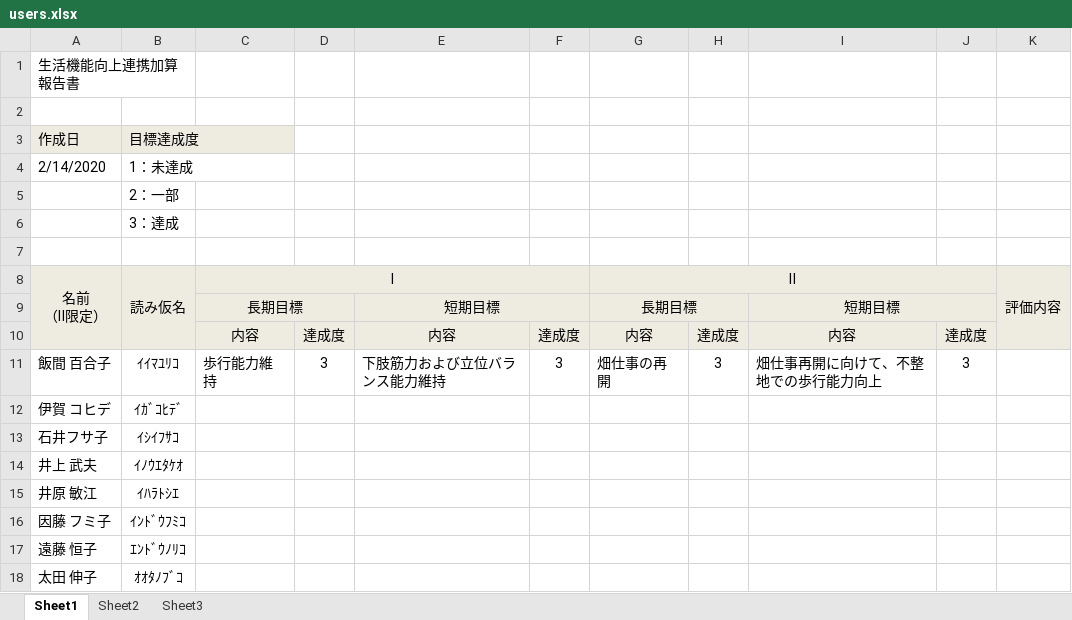
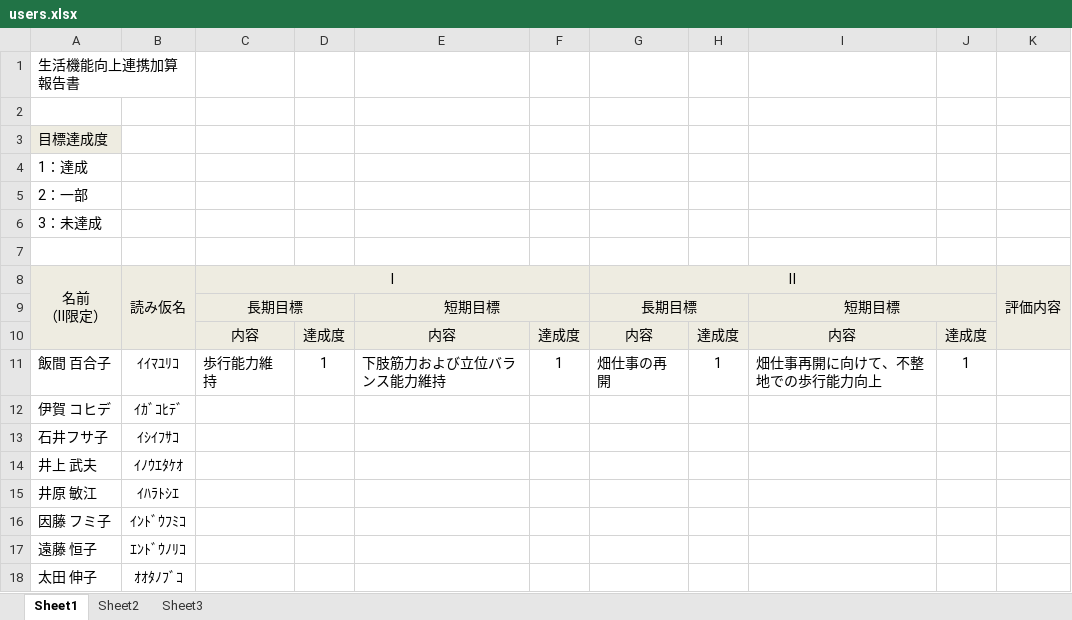
Before and after one commit to You157/management-report, an Excel workbook: users.xlsx, sheet Sheet1, drawn as a sheet; only a part is shown; values as stored, in another font and other column widths than the file's, no borders; removed rows and columns are numbered as before the commit, all else as after; the diff names each change by its address in the sheet, - before the commit and + after, or states it on an @@ line.

```diff
--- a/users.xlsx (sheet Sheet1)
+++ b/users.xlsx (sheet Sheet1)
-row 3: 作成日 | 目標達成度
-row 4: 2/14/2020 | 1：未達成
-row 5:  | 2：一部
-row 6:  | 3：達成
+row 3: 目標達成度
+row 4: 1：達成
+row 5: 2：一部
+row 6: 3：未達成
-D11: 3
+D11: 1
-F11: 3
+F11: 1
-H11: 3
+H11: 1
-J11: 3
+J11: 1
```
Also changed, not shown: 3 other files.
